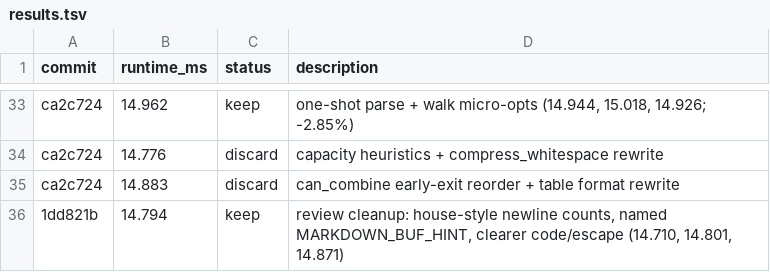
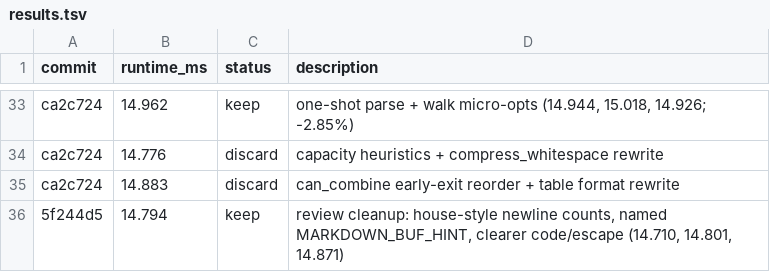
Before and after one commit to letmutex/htmd, a TSV file: benches/results.tsv, drawn as a sheet; only a part is shown, gaps mark what is left out.

Commit message:
Fix results.tsv hash for the review-cleanup row.

```diff
--- a/benches/results.tsv
+++ b/benches/results.tsv
@@ -35,2 +35,2 @@ ca2c724	14.776	discard	capacity heuristics + compress_whitespace rewrite
 ca2c724	14.883	discard	can_combine early-exit reorder + table format rewrite
-1dd821b	14.794	keep	review cleanup: house-style newline counts, named MARKDOWN_BUF_HINT, clearer code/escape (14.710, 14.801, 14.871)
+5f244d5	14.794	keep	review cleanup: house-style newline counts, named MARKDOWN_BUF_HINT, clearer code/escape (14.710, 14.801, 14.871)
```
